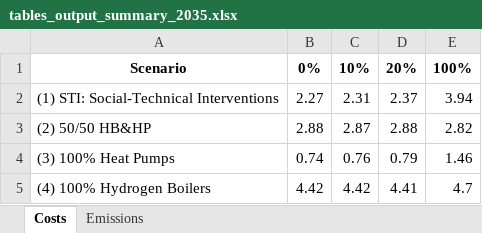
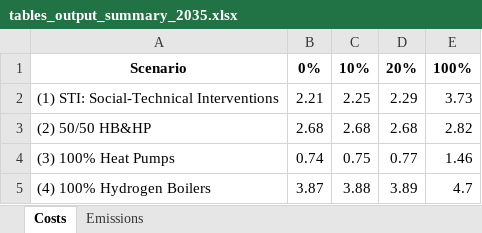
Before and after one commit to MohamedAbuella/Heating_Decarb_NoT, an Excel workbook: Sim/Scenario_H2_Figures/tables_output_summary_2035.xlsx, sheet Costs, drawn as a sheet; values as stored, in another font and other column widths than the file's, no borders; the diff names each change by its address in the sheet, - before the commit and + after, or states it on an @@ line.

```diff
--- a/Sim/Scenario_H2_Figures/tables_output_summary_2035.xlsx (sheet Costs)
+++ b/Sim/Scenario_H2_Figures/tables_output_summary_2035.xlsx (sheet Costs)
-B2: 2.27
+B2: 2.21
-C2: 2.31
+C2: 2.25
-D2: 2.37
+D2: 2.29
-E2: 3.94
+E2: 3.73
-B3: 2.88
+B3: 2.68
-C3: 2.87
+C3: 2.68
-D3: 2.88
+D3: 2.68
-C4: 0.76
+C4: 0.75
-D4: 0.79
+D4: 0.77
-B5: 4.42
+B5: 3.87
-C5: 4.42
+C5: 3.88
-D5: 4.41
+D5: 3.89
```
Also changed, not shown: sheet Emissions, Sim/Scenario_H2_Figures/energy_mix_2035.xlsx, Sim/Scenario_H2_Figures/energy_mix_2050.xlsx, 8 other files.
